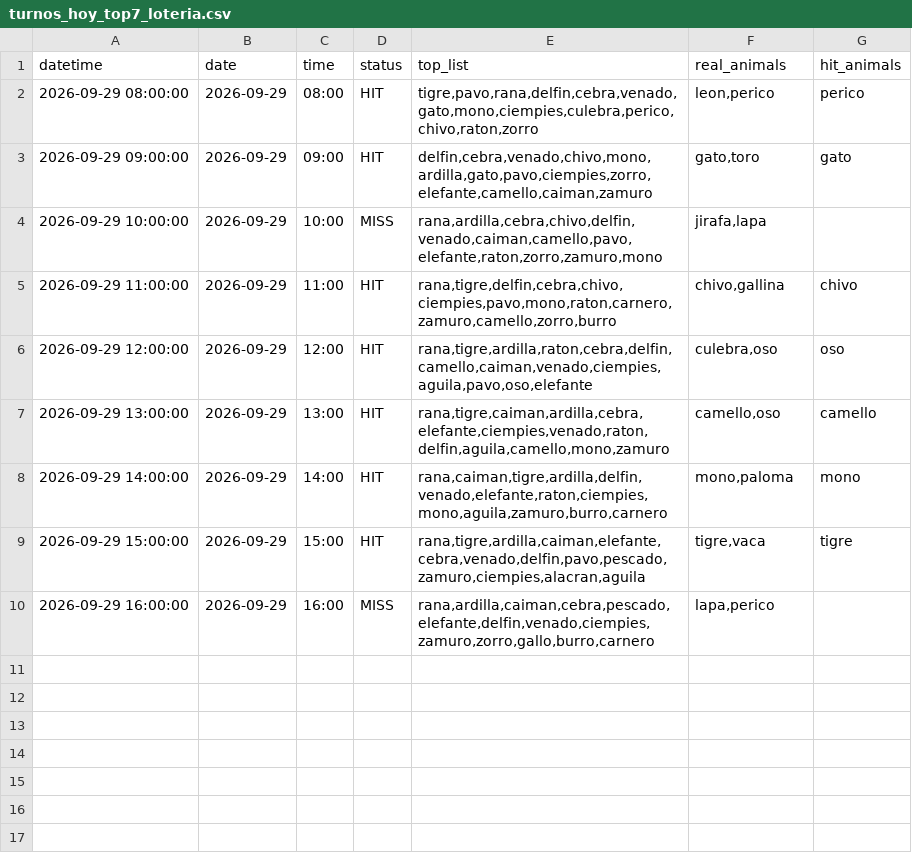
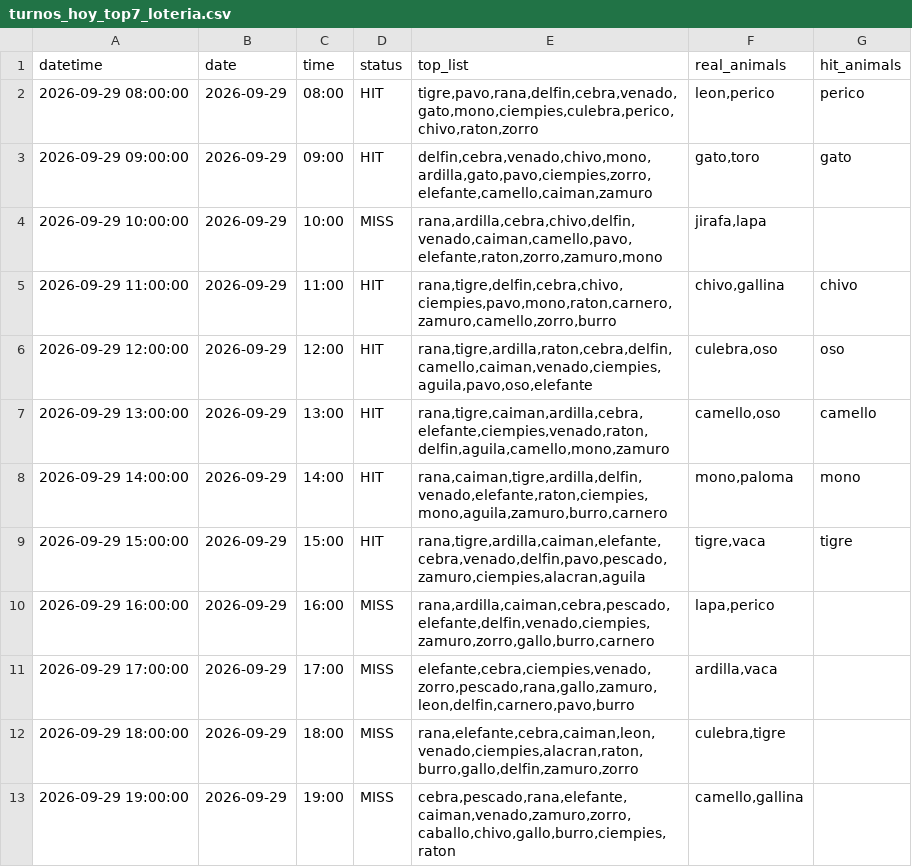
Before and after one commit to Juan571/testingprob, a CSV file: v7_output/turnos_hoy_top7_loteria.csv, drawn as a sheet.

```diff
--- a/v7_output/turnos_hoy_top7_loteria.csv
+++ b/v7_output/turnos_hoy_top7_loteria.csv
@@ -10 +10,4 @@
 2026-09-29 16:00:00,2026-09-29,16:00,MISS,"rana,ardilla,caiman,cebra,pescado,elefante,delfin,venado,ciempies,zamuro,zorro,gallo,burro,carnero","lapa,perico",
+2026-09-29 17:00:00,2026-09-29,17:00,MISS,"elefante,cebra,ciempies,venado,zorro,pescado,rana,gallo,zamuro,leon,delfin,carnero,pavo,burro","ardilla,vaca",
+2026-09-29 18:00:00,2026-09-29,18:00,MISS,"rana,elefante,cebra,caiman,leon,venado,ciempies,alacran,raton,burro,gallo,delfin,zamuro,zorro","culebra,tigre",
+2026-09-29 19:00:00,2026-09-29,19:00,MISS,"cebra,pescado,rana,elefante,caiman,venado,zamuro,zorro,caballo,chivo,gallo,burro,ciempies,raton","camello,gallina",
```
Also changed, not shown: v7_output/backtest.csv, v7_output/patrones.csv, 4 other files.
